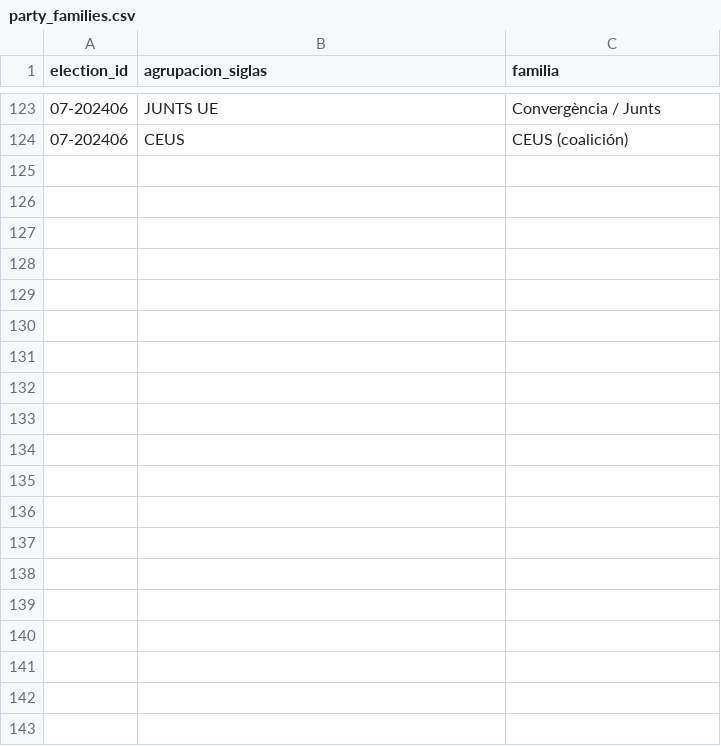
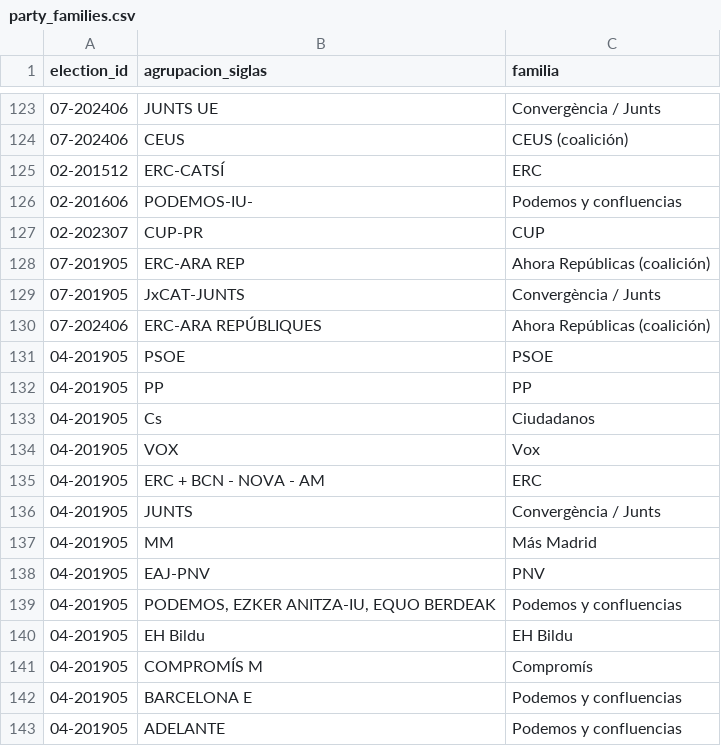
Before and after one commit to licgermancardenas-crypto/ESPA-A-2026-ELECCIONES, a CSV file: dbt/seeds/party_families.csv, drawn as a sheet; only a part is shown, gaps mark what is left out; the diff covers the shown part only; the diff names each change by its address in the sheet, - before the commit and + after, or states it on an @@ line.

```diff
--- a/dbt/seeds/party_families.csv
+++ b/dbt/seeds/party_families.csv
+row 125: 02-201512 | ERC-CATSÍ | ERC
+row 126: 02-201606 | PODEMOS-IU- | Podemos y confluencias
+row 127: 02-202307 | CUP-PR | CUP
+row 128: 07-201905 | ERC-ARA REP | Ahora Repúblicas (coalición)
+row 129: 07-201905 | JxCAT-JUNTS | Convergència / Junts
+row 130: 07-202406 | ERC-ARA REPÚBLIQUES | Ahora Repúblicas (coalición)
+row 131: 04-201905 | PSOE | PSOE
+row 132: 04-201905 | PP | PP
+row 133: 04-201905 | Cs | Ciudadanos
+row 134: 04-201905 | VOX | Vox
+row 135: 04-201905 | ERC + BCN - NOVA - AM | ERC
+row 136: 04-201905 | JUNTS | Convergència / Junts
+row 137: 04-201905 | MM | Más Madrid
+row 138: 04-201905 | EAJ-PNV | PNV
+row 139: 04-201905 | PODEMOS, EZKER ANITZA-IU, EQUO BERDEAK | Podemos y confluencias
+row 140: 04-201905 | EH Bildu | EH Bildu
+row 141: 04-201905 | COMPROMÍS M | Compromís
+row 142: 04-201905 | BARCELONA E | Podemos y confluencias
+row 143: 04-201905 | ADELANTE | Podemos y confluencias
```
Also changed, not shown: 29 added rows elsewhere in this file, DATA_SOURCE_REGISTRY.csv, 35 other files.
